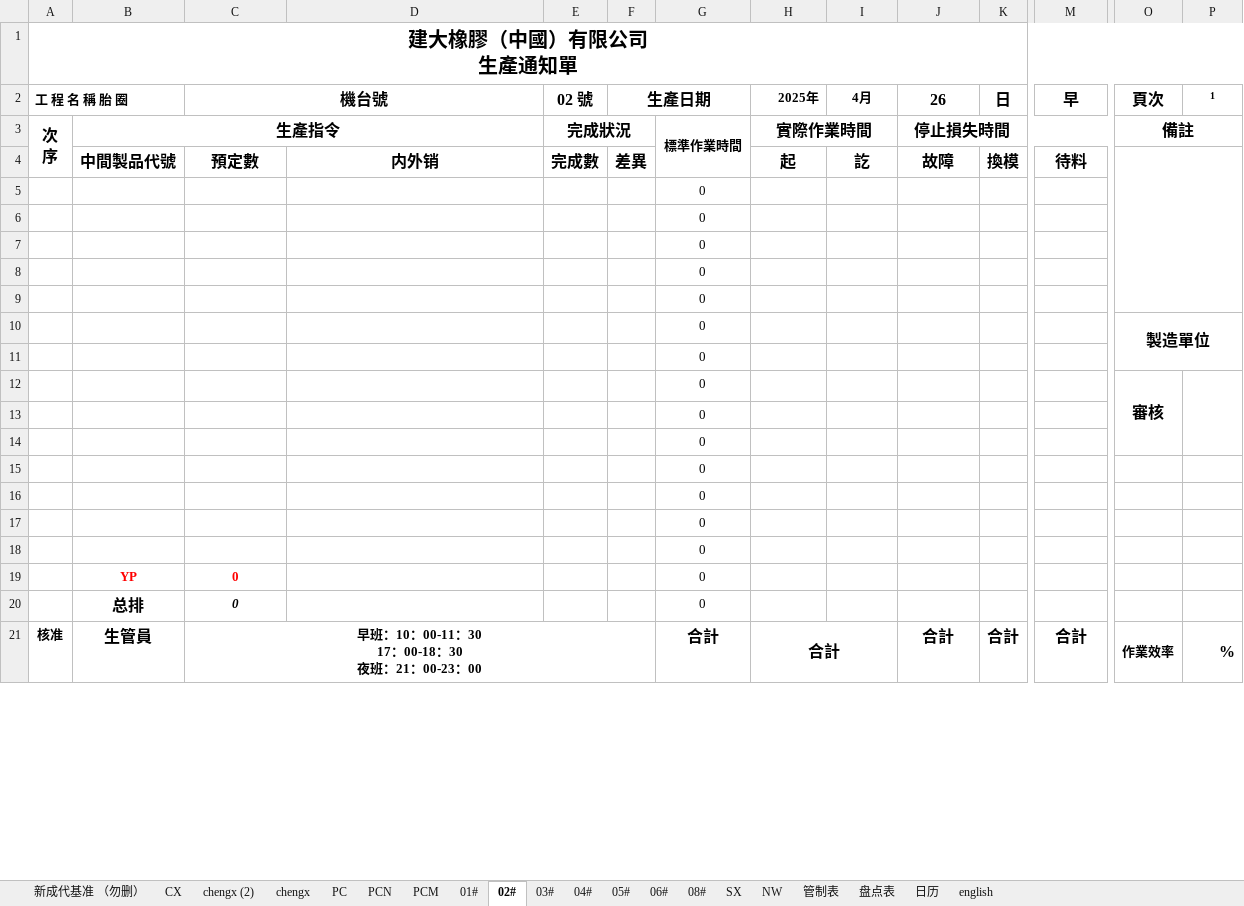
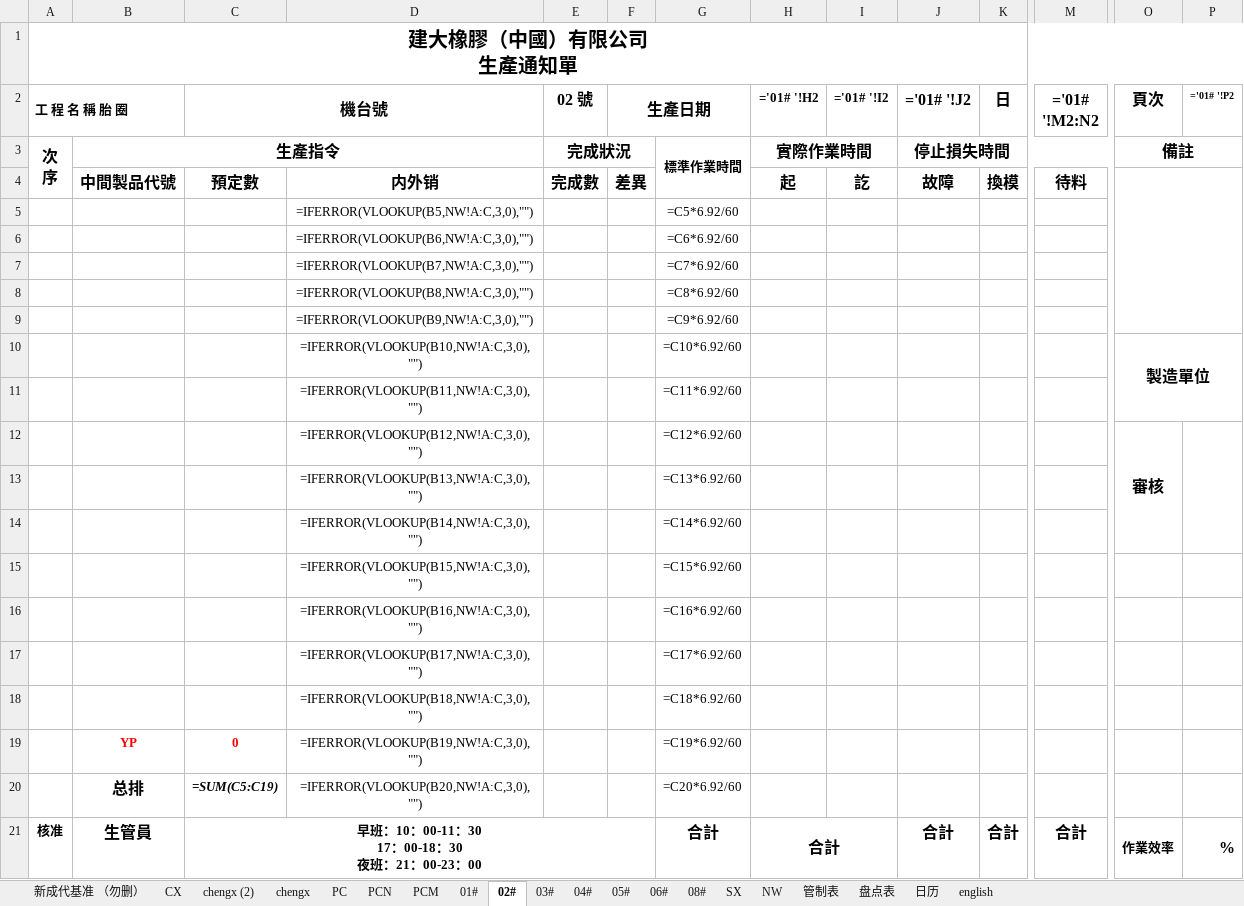
Before and after one commit to gentelhu/learn, an Excel workbook: Python file/learning/auto_office/excel/bead_plan.xlsx, sheet 02#, drawn as a sheet; only a part is shown, gaps mark what is left out; values as stored, in another font and other column widths than the file's, no borders; formulas without a stored value are shown as written; charts and pictures and conditional formats not drawn; removed rows and columns are numbered as before the commit, all else as after; rows hold the shown columns only; the diff covers the shown part only; the diff names each change by its address in the sheet, - before the commit and + after, or states it on an @@ line.

```diff
--- a/Python file/learning/auto_office/excel/bead_plan.xlsx (sheet 02#)
+++ b/Python file/learning/auto_office/excel/bead_plan.xlsx (sheet 02#)
-H2: 2025年
+H2: ='01# '!H2
-I2: 4月
+I2: ='01# '!I2
-J2: 26
+J2: ='01# '!J2
-M2: 早
+M2: ='01# '!M2:N2
-P2: 1
+P2: ='01# '!P2
-row 5:  |  |  |  |  |  | 0
-row 6:  |  |  |  |  |  | 0
-row 7:  |  |  |  |  |  | 0
-row 8:  |  |  |  |  |  | 0
-row 9:  |  |  |  |  |  | 0
-row 10:  |  |  |  |  |  | 0 |  |  |  |  |  | 製造單位
-row 11:  |  |  |  |  |  | 0
-row 12:  |  |  |  |  |  | 0 |  |  |  |  |  | 審核
-row 13:  |  |  |  |  |  | 0
-row 14:  |  |  |  |  |  | 0
-row 15:  |  |  |  |  |  | 0
-row 16:  |  |  |  |  |  | 0
-row 17:  |  |  |  |  |  | 0
-row 18:  |  |  |  |  |  | 0
+row 5:  |  |  | =IFERROR(VLOOKUP(B5,NW!A:C,3,0),"") |  |  | =C5*6.92/60
+row 6:  |  |  | =IFERROR(VLOOKUP(B6,NW!A:C,3,0),"") |  |  | =C6*6.92/60
+row 7:  |  |  | =IFERROR(VLOOKUP(B7,NW!A:C,3,0),"") |  |  | =C7*6.92/60
+row 8:  |  |  | =IFERROR(VLOOKUP(B8,NW!A:C,3,0),"") |  |  | =C8*6.92/60
+row 9:  |  |  | =IFERROR(VLOOKUP(B9,NW!A:C,3,0),"") |  |  | =C9*6.92/60
+row 10:  |  |  | =IFERROR(VLOOKUP(B10,NW!A:C,3,0),"") |  |  | =C10*6.92/60 |  |  |  |  |  | 製造單位
+row 11:  |  |  | =IFERROR(VLOOKUP(B11,NW!A:C,3,0),"") |  |  | =C11*6.92/60
+row 12:  |  |  | =IFERROR(VLOOKUP(B12,NW!A:C,3,0),"") |  |  | =C12*6.92/60 |  |  |  |  |  | 審核
+row 13:  |  |  | =IFERROR(VLOOKUP(B13,NW!A:C,3,0),"") |  |  | =C13*6.92/60
+row 14:  |  |  | =IFERROR(VLOOKUP(B14,NW!A:C,3,0),"") |  |  | =C14*6.92/60
+row 15:  |  |  | =IFERROR(VLOOKUP(B15,NW!A:C,3,0),"") |  |  | =C15*6.92/60
+row 16:  |  |  | =IFERROR(VLOOKUP(B16,NW!A:C,3,0),"") |  |  | =C16*6.92/60
+row 17:  |  |  | =IFERROR(VLOOKUP(B17,NW!A:C,3,0),"") |  |  | =C17*6.92/60
+row 18:  |  |  | =IFERROR(VLOOKUP(B18,NW!A:C,3,0),"") |  |  | =C18*6.92/60
-D19: (empty)
+D19: =IFERROR(VLOOKUP(B19,NW!A:C,3,0),"")
-G19: 0
+G19: =C19*6.92/60
-row 20:  | 总排 | 0 |  |  |  | 0
+row 20:  | 总排 | =SUM(C5:C19) | =IFERROR(VLOOKUP(B20,NW!A:C,3,0),"") |  |  | =C20*6.92/60
```
Also changed, not shown: 1 edited cell elsewhere in this sheet, sheet chengx, sheet 管制表, sheet SX, sheet chengx (2), sheet PC, sheet 日历, 9 more sheets, hidden cells, charts or pictures, Python file/learning/auto_office/excel/打卡时间.xlsx, 15 other files.
